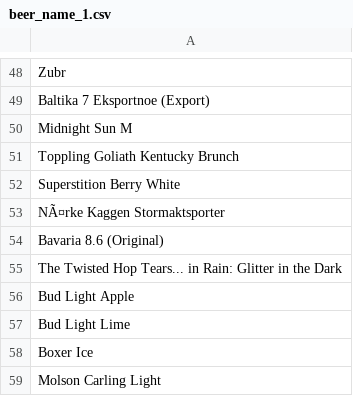
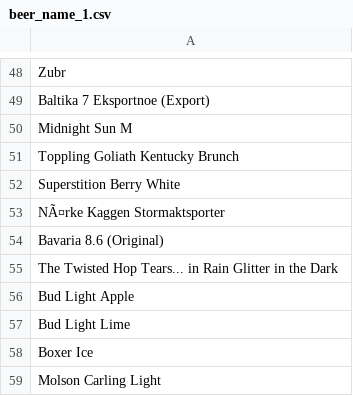
Before and after one commit to saif-gorges/Beer-Recommendation-App, a CSV file: All-About-Beer/data/final_data/beer_name_1.csv, drawn as a sheet; only a part is shown, gaps mark what is left out.

Commit message:
beer images and changed beer name on csv file

```diff
--- a/All-About-Beer/data/final_data/beer_name_1.csv
+++ b/All-About-Beer/data/final_data/beer_name_1.csv
@@ -54,3 +54,3 @@ NÃ¤rke Kaggen Stormaktsporter
 Bavaria 8.6 (Original)
-The Twisted Hop Tears... in Rain: Glitter in the Dark
+The Twisted Hop Tears... in Rain Glitter in the Dark
 Bud Light Apple
```
Also changed, not shown: 22 other files.
